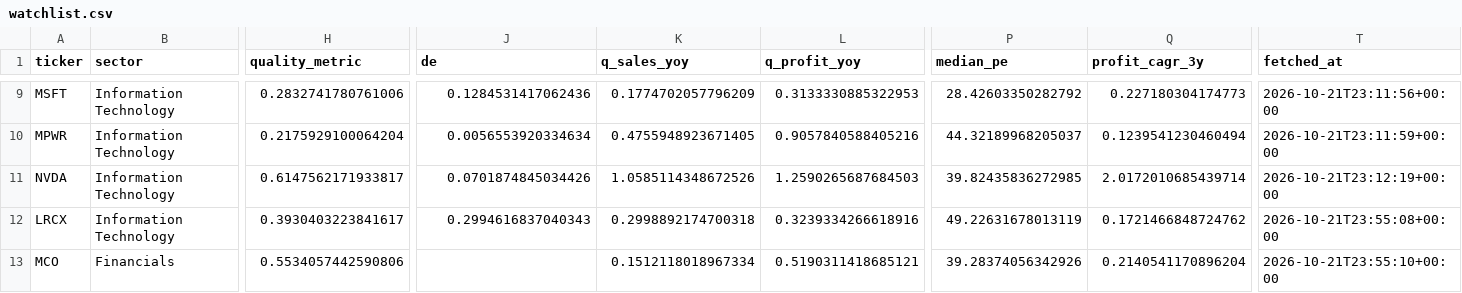
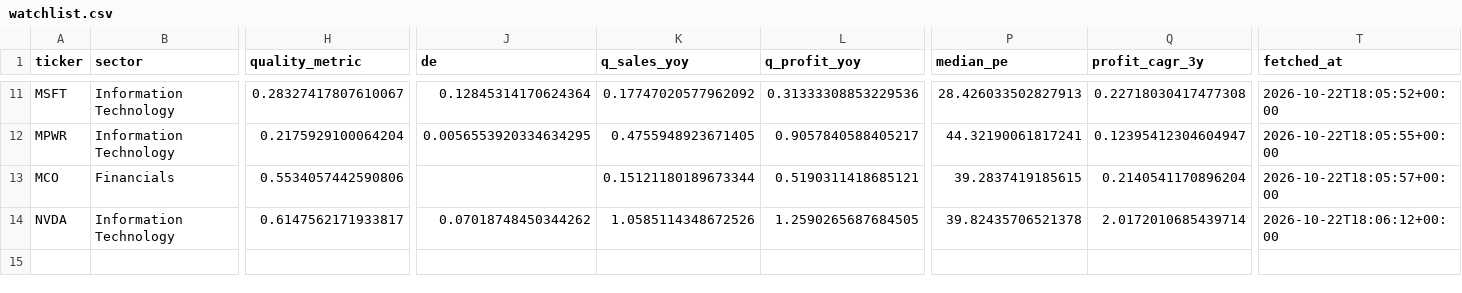
Before and after one commit to bhardwajharsh207/quality-momentum, a CSV file: data/us/watchlist.csv, drawn as a sheet; only a part is shown, gaps mark what is left out; removed rows and columns are numbered as before the commit, all else as after; rows hold the shown columns only; the diff covers the shown part only; the diff names each change by its address in the sheet, - before the commit and + after, or states it on an @@ line.

```diff
--- a/data/us/watchlist.csv
+++ b/data/us/watchlist.csv
-H11 (quality_metric): 0.2832741780761006
+H11 (quality_metric): 0.28327417807610067
-J11 (de): 0.1284531417062436
+J11 (de): 0.12845314170624364
-K11 (q_sales_yoy): 0.1774702057796209
+K11 (q_sales_yoy): 0.17747020577962092
-L11 (q_profit_yoy): 0.3133330885322953
+L11 (q_profit_yoy): 0.31333308853229536
-P11 (median_pe): 28.42603350282792
+P11 (median_pe): 28.426033502827913
-Q11 (profit_cagr_3y): 0.227180304174773
+Q11 (profit_cagr_3y): 0.22718030417477308
-T11 (fetched_at): 2026-10-21T23:11:56+00:00
+T11 (fetched_at): 2026-10-22T18:05:52+00:00
-J12 (de): 0.0056553920334634
+J12 (de): 0.0056553920334634295
-L12 (q_profit_yoy): 0.9057840588405216
+L12 (q_profit_yoy): 0.9057840588405217
-P12 (median_pe): 44.32189968205037
+P12 (median_pe): 44.32190061817241
-Q12 (profit_cagr_3y): 0.1239541230460494
+Q12 (profit_cagr_3y): 0.12395412304604947
-T12 (fetched_at): 2026-10-21T23:11:59+00:00
+T12 (fetched_at): 2026-10-22T18:05:55+00:00
+row 13: MCO | Financials | 0.5534057442590806 |  | 0.15121180189673344 | 0.5190311418685121 | 39.2837419185615 | 0.2140541170896204 | 2026-10-22T18:05:57+00:00
-J14 (de): 0.0701874845034426
+J14 (de): 0.07018748450344262
-L14 (q_profit_yoy): 1.2590265687684503
+L14 (q_profit_yoy): 1.2590265687684505
-P14 (median_pe): 39.82435836272985
+P14 (median_pe): 39.82435706521378
-T14 (fetched_at): 2026-10-21T23:12:19+00:00
+T14 (fetched_at): 2026-10-22T18:06:12+00:00
-row 12: LRCX | Information Technology | 0.3930403223841617 | 0.2994616837040343 | 0.2998892174700318 | 0.3239334266618916 | 49.22631678013119 | 0.1721466848724762 | 2026-10-21T23:55:08+00:00
-row 13: MCO | Financials | 0.5534057442590806 |  | 0.1512118018967334 | 0.5190311418685121 | 39.28374056342926 | 0.2140541170896204 | 2026-10-21T23:55:10+00:00
```
Also changed, not shown: 2 added rows and 27 edited cells elsewhere in this file, data/us/watchlist_full.csv, 5 other files.
